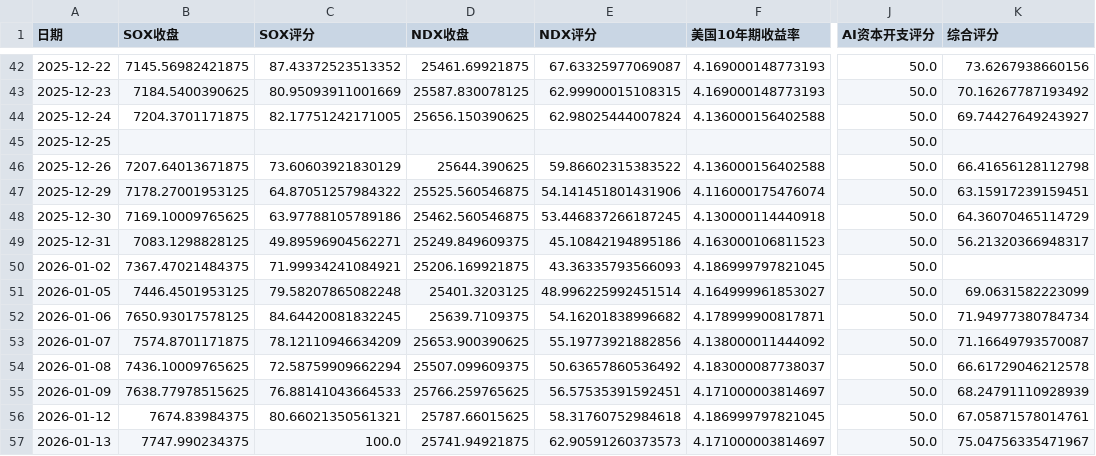
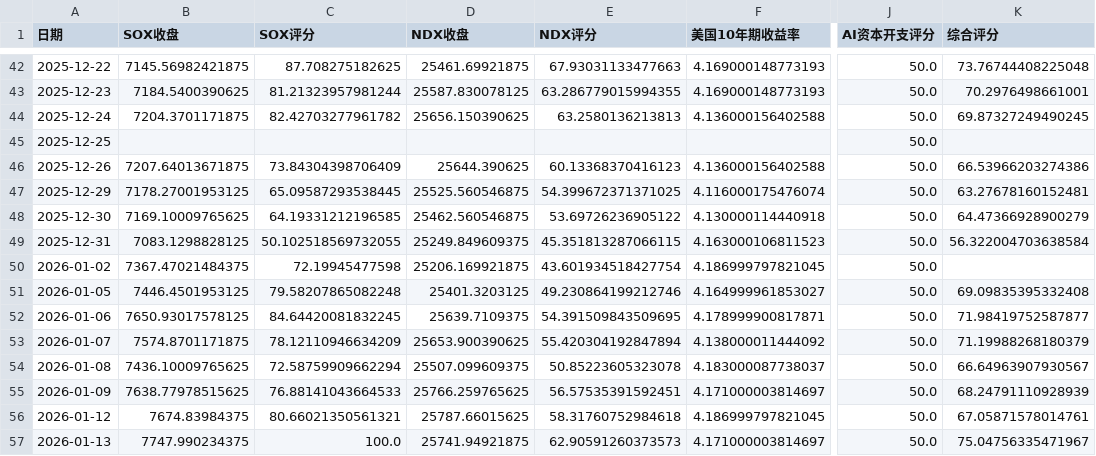
Before and after one commit to yuxzhang1987-maker/shennan-score-dashboard, a CSV file: data/history.csv, drawn as a sheet; only a part is shown, gaps mark what is left out; the diff covers the shown part only; the diff names each change by its address in the sheet, - before the commit and + after, or states it on an @@ line.

```diff
--- a/data/history.csv
+++ b/data/history.csv
-C42 (SOX评分): 87.43372523513352
+C42 (SOX评分): 87.708275182625
-E42 (NDX评分): 67.63325977069087
+E42 (NDX评分): 67.93031133477663
-K42 (综合评分): 73.6267938660156
+K42 (综合评分): 73.76744408225048
-C43 (SOX评分): 80.95093911001669
+C43 (SOX评分): 81.21323957981244
-E43 (NDX评分): 62.99900015108315
+E43 (NDX评分): 63.286779015994355
-K43 (综合评分): 70.16267787193492
+K43 (综合评分): 70.2976498661001
-C44 (SOX评分): 82.17751242171005
+C44 (SOX评分): 82.42703277961782
-E44 (NDX评分): 62.98025444007824
+E44 (NDX评分): 63.2580136213813
-K44 (综合评分): 69.74427649243927
+K44 (综合评分): 69.87327249490245
-C46 (SOX评分): 73.60603921830129
+C46 (SOX评分): 73.84304398706409
-E46 (NDX评分): 59.86602315383522
+E46 (NDX评分): 60.13368370416123
-K46 (综合评分): 66.41656128112798
+K46 (综合评分): 66.53966203274386
-C47 (SOX评分): 64.87051257984322
+C47 (SOX评分): 65.09587293538445
-E47 (NDX评分): 54.141451801431906
+E47 (NDX评分): 54.399672371371025
-K47 (综合评分): 63.15917239159451
+K47 (综合评分): 63.27678160152481
-C48 (SOX评分): 63.97788105789186
+C48 (SOX评分): 64.19331212196585
-E48 (NDX评分): 53.446837266187245
+E48 (NDX评分): 53.69726236905122
-K48 (综合评分): 64.36070465114729
+K48 (综合评分): 64.47366928900279
-C49 (SOX评分): 49.89596904562271
+C49 (SOX评分): 50.102518569732055
-E49 (NDX评分): 45.10842194895186
+E49 (NDX评分): 45.351813287066115
-K49 (综合评分): 56.21320366948317
+K49 (综合评分): 56.322004703638584
-C50 (SOX评分): 71.99934241084921
+C50 (SOX评分): 72.19945477598
-E50 (NDX评分): 43.36335793566093
+E50 (NDX评分): 43.601934518427754
-E51 (NDX评分): 48.996225992451514
+E51 (NDX评分): 49.230864199212746
-K51 (综合评分): 69.0631582223099
+K51 (综合评分): 69.09835395332408
-E52 (NDX评分): 54.16201838996682
+E52 (NDX评分): 54.391509843509695
-K52 (综合评分): 71.94977380784734
+K52 (综合评分): 71.98419752587877
-E53 (NDX评分): 55.19773921882856
+E53 (NDX评分): 55.420304192847894
-K53 (综合评分): 71.16649793570087
+K53 (综合评分): 71.19988268180379
-E54 (NDX评分): 50.63657860536492
+E54 (NDX评分): 50.85223605323078
-K54 (综合评分): 66.61729046212578
+K54 (综合评分): 66.64963907930567
```
Also changed, not shown: 1 added row and 39 edited cells elsewhere in this file.
